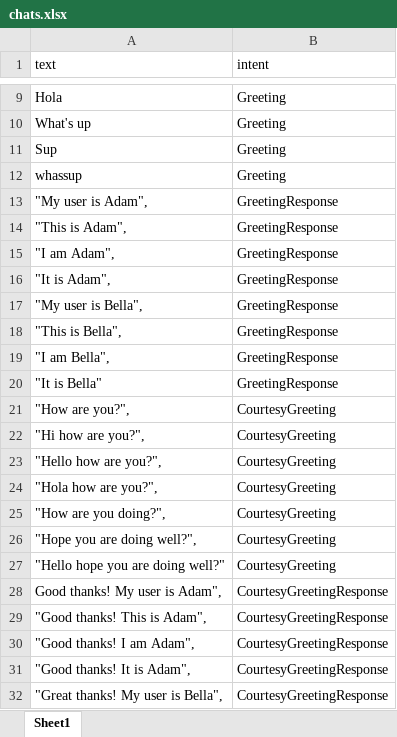
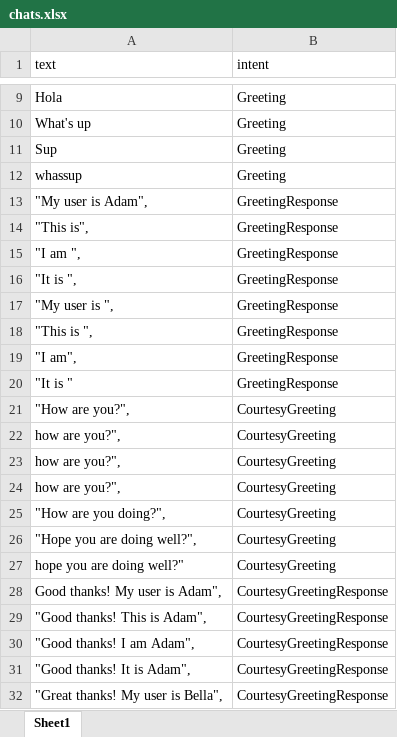
Before and after one commit to Mperorrc/chatbot_draft, an Excel workbook: chats.xlsx, sheet Sheet1, drawn as a sheet; only a part is shown, gaps mark what is left out; values as stored, in another font and other column widths than the file's, no cell formats; the diff covers the shown part only; the diff names each change by its address in the sheet, - before the commit and + after, or states it on an @@ line.

```diff
--- a/chats.xlsx (sheet Sheet1)
+++ b/chats.xlsx (sheet Sheet1)
-A14 (text): "This is Adam",
+A14 (text): "This is",
-A15 (text): "I am Adam",
+A15 (text): "I am ",
-A16 (text): "It is Adam",
+A16 (text): "It is ",
-A17 (text): "My user is Bella",
+A17 (text): "My user is ",
-A18 (text): "This is Bella",
+A18 (text): "This is ",
-A19 (text): "I am Bella",
+A19 (text): "I am",
-A20 (text): "It is Bella"
+A20 (text): "It is "
-A22 (text): "Hi how are you?",
+A22 (text): how are you?",
-A23 (text): "Hello how are you?",
+A23 (text): how are you?",
-A24 (text): "Hola how are you?",
+A24 (text): how are you?",
-A27 (text): "Hello hope you are doing well?"
+A27 (text): hope you are doing well?"
```
Also changed, not shown: 116 added rows elsewhere in this sheet, cell formats, 6 other files.
